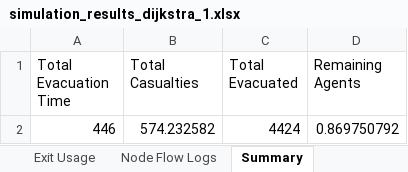
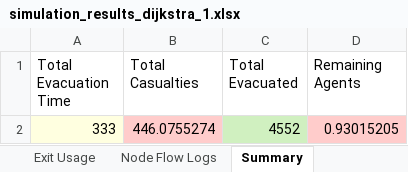
Before and after one commit to DogoeDude/Thesis_Simulation_Dijsktra, an Excel workbook: Dijkstra_SafeZones/simulation_results_dijkstra_1.xlsx, sheet Summary, drawn as a sheet; values as stored, in another font and other column widths than the file's, no borders; removed rows and columns are numbered as before the commit, all else as after; the diff names each change by its address in the sheet, - before the commit and + after, or states it on an @@ line.

```diff
--- a/Dijkstra_SafeZones/simulation_results_dijkstra_1.xlsx (sheet Summary)
+++ b/Dijkstra_SafeZones/simulation_results_dijkstra_1.xlsx (sheet Summary)
-row 2: 446 | 574.232582 | 4424 | 0.869750792
+row 2: 333 | 446.0755274 | 4552 | 0.93015205
```
Also changed, not shown: sheet Node Flow Logs, sheet Time Metrics, sheet Spatial Distribution, sheet Exit Usage, Dijkstra_SafeZones/simulation_results_dijkstra_safe_2.xlsx, 2 other files.
